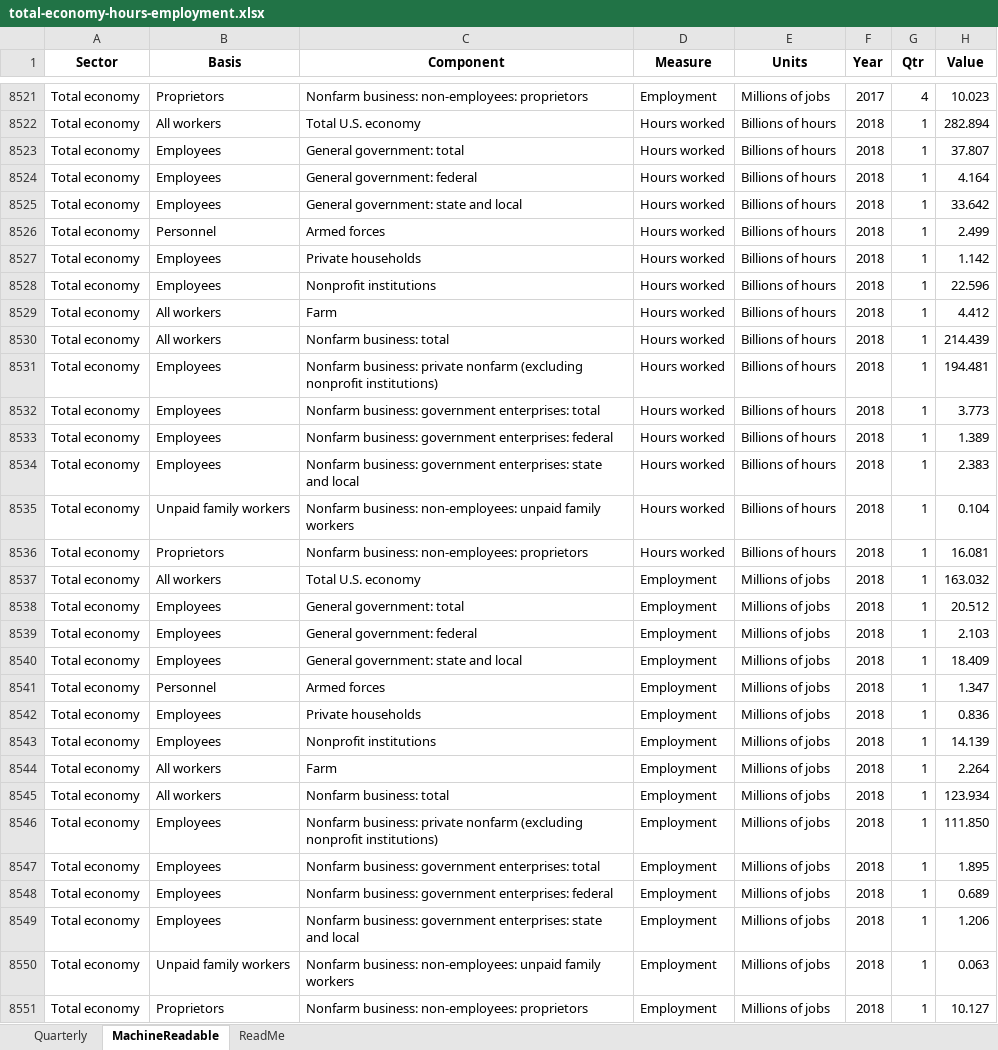
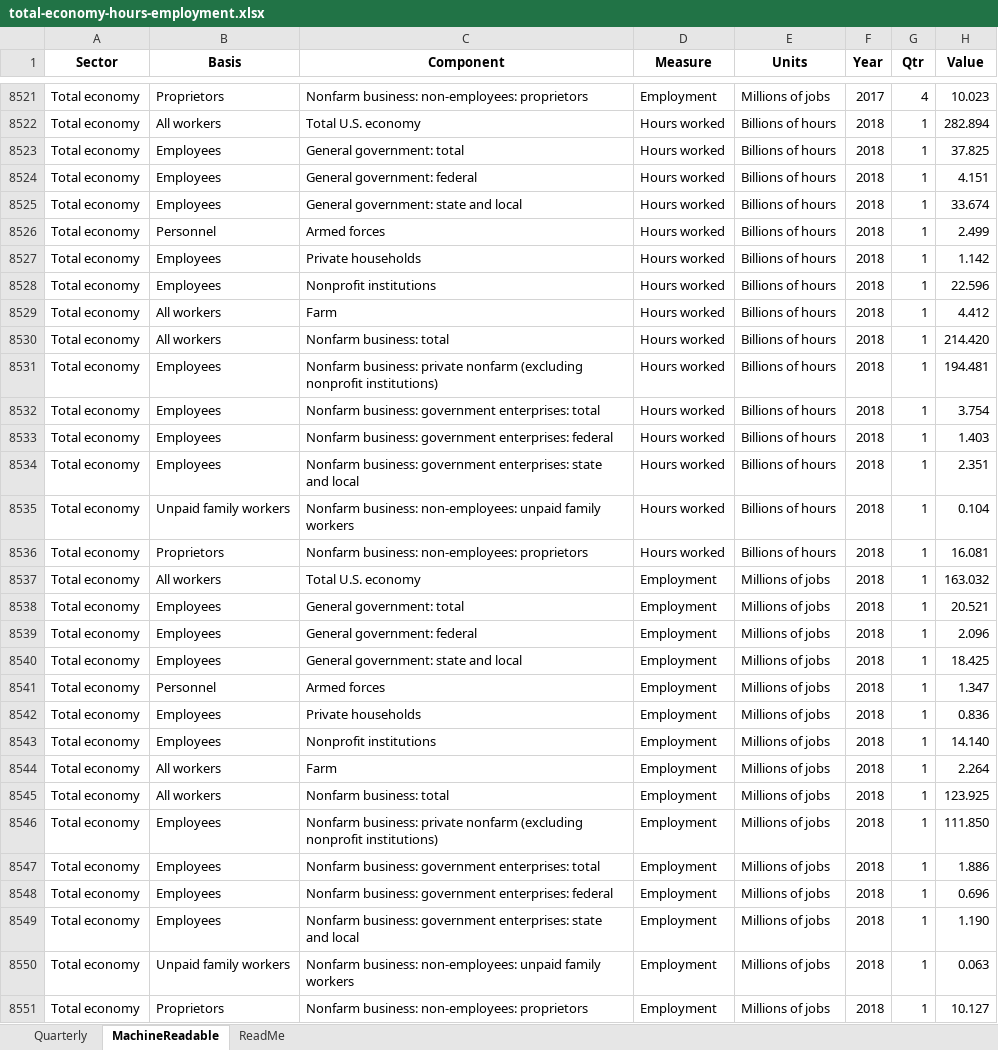
Before and after one commit to Economic/productivity_pay_gap, an Excel workbook: data_inputs/total-economy-hours-employment.xlsx, sheet MachineReadable, drawn as a sheet; only a part is shown, gaps mark what is left out; values as stored, in another font and other column widths than the file's, no borders; the diff covers the shown part only; the diff names each change by its address in the sheet, - before the commit and + after, or states it on an @@ line.

```diff
--- a/data_inputs/total-economy-hours-employment.xlsx (sheet MachineReadable)
+++ b/data_inputs/total-economy-hours-employment.xlsx (sheet MachineReadable)
-H8523 (Value): 37.807
+H8523 (Value): 37.825
-H8524 (Value): 4.164
+H8524 (Value): 4.151
-H8525 (Value): 33.642
+H8525 (Value): 33.674
-H8530 (Value): 214.439
+H8530 (Value): 214.420
-H8532 (Value): 3.773
+H8532 (Value): 3.754
-H8533 (Value): 1.389
+H8533 (Value): 1.403
-H8534 (Value): 2.383
+H8534 (Value): 2.351
-H8538 (Value): 20.512
+H8538 (Value): 20.521
-H8539 (Value): 2.103
+H8539 (Value): 2.096
-H8540 (Value): 18.409
+H8540 (Value): 18.425
-H8543 (Value): 14.139
+H8543 (Value): 14.140
-H8545 (Value): 123.934
+H8545 (Value): 123.925
-H8547 (Value): 1.895
+H8547 (Value): 1.886
-H8548 (Value): 0.689
+H8548 (Value): 0.696
-H8549 (Value): 1.206
+H8549 (Value): 1.190
```
Also changed, not shown: 30 added rows and 429 edited cells elsewhere in this sheet, sheet Quarterly, sheet ReadMe, 11 other files.
